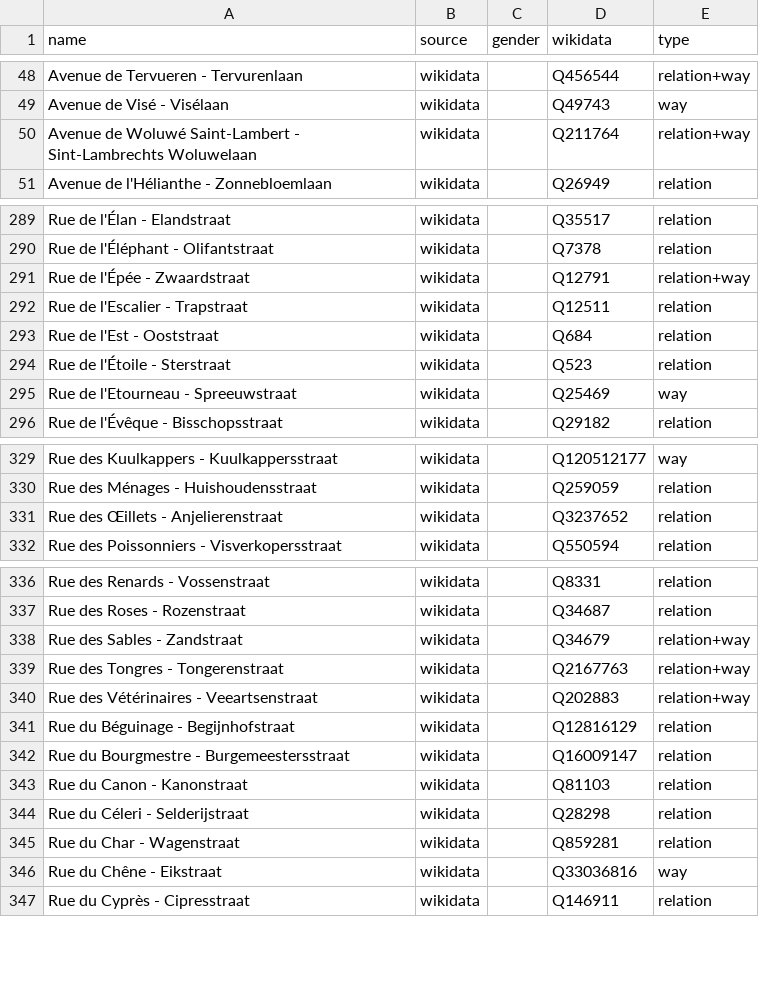
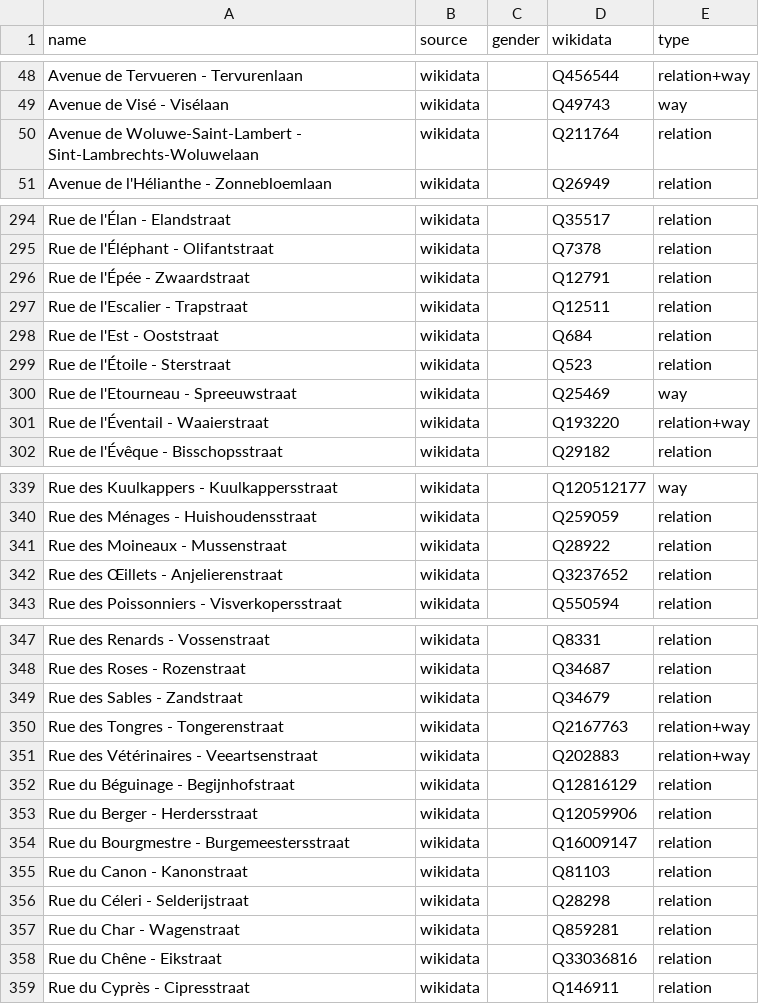
Before and after one commit to EqualStreetNames/equalstreetnames-brussels, a CSV file: data/other.csv, drawn as a sheet; only a part is shown, gaps mark what is left out; addresses are those after the commit; the diff covers the shown part only; the diff names each change by its address in the sheet, - before the commit and + after, or states it on an @@ line.

```diff
--- a/data/other.csv
+++ b/data/other.csv
-A50 (name): Avenue de Woluwé Saint-Lambert - Sint-Lambrechts Woluwelaan
+A50 (name): Avenue de Woluwe-Saint-Lambert - Sint-Lambrechts-Woluwelaan
-E50 (type): relation+way
+E50 (type): relation
-E296 (type): relation+way
+E296 (type): relation
+row 301: Rue de l'Éventail - Waaierstraat | wikidata |  | Q193220 | relation+way
+row 341: Rue des Moineaux - Mussenstraat | wikidata |  | Q28922 | relation
-E349 (type): relation+way
+E349 (type): relation
+row 353: Rue du Berger - Herdersstraat | wikidata |  | Q12059906 | relation
-E358 (type): way
+E358 (type): relation
```
Also changed, not shown: 15 added rows, 16 removed rows and 19 edited cells elsewhere in this file, data/gender.csv, 4 other files.
